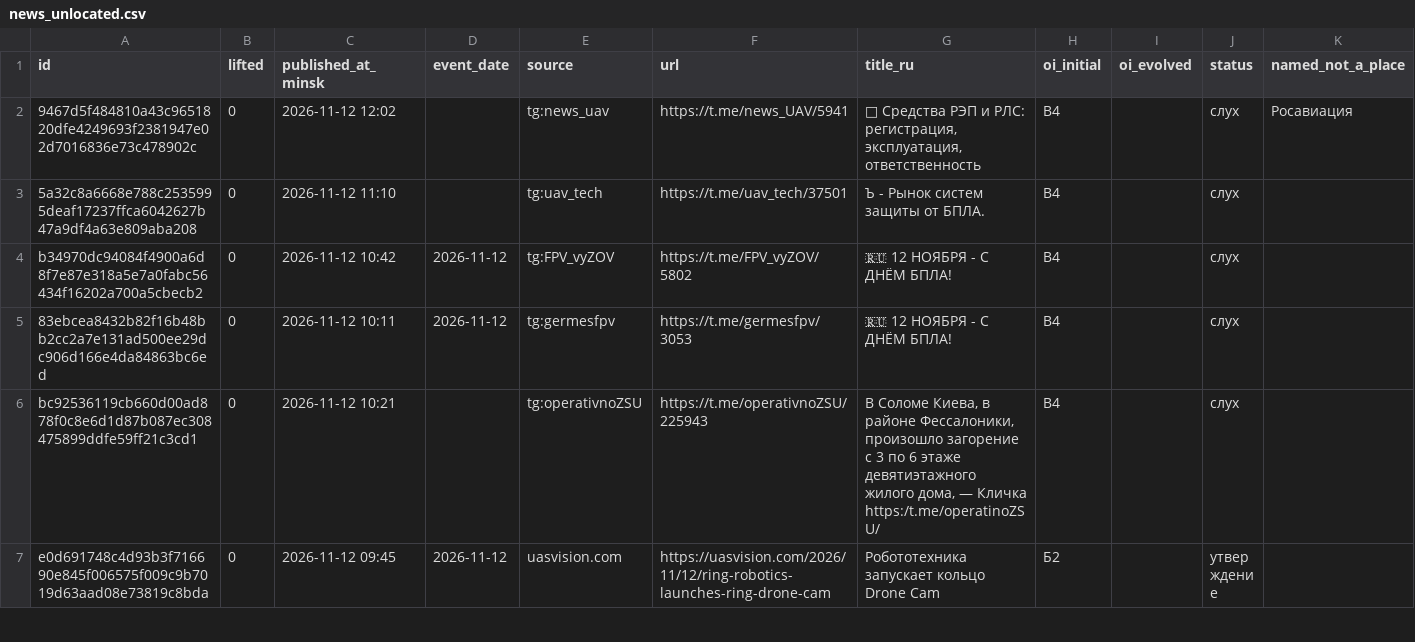
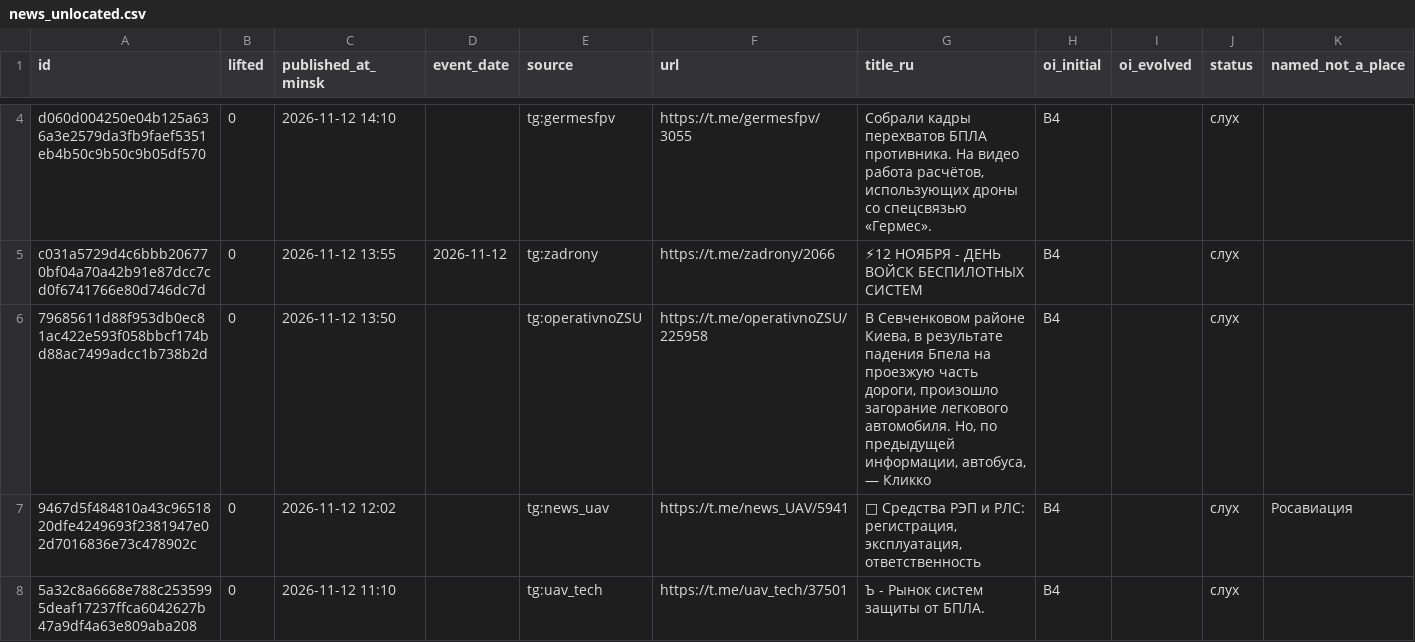
Before and after one commit to SKB-BY/cbr-news-materials, a CSV file: news-map/news_unlocated.csv, drawn as a sheet; only a part is shown, gaps mark what is left out; the shorter side is filled out with more unchanged rows; the diff covers the shown part only; the diff names each change by its address in the sheet, - before the commit and + after, or states it on an @@ line.

```diff
--- a/news-map/news_unlocated.csv
+++ b/news-map/news_unlocated.csv
+row 4: d060d004250e04b125a636a3e2579da3fb9faef5351eb4b50c9b50c9b05df570 | 0 | 2026-11-12 14:10 |  | tg:germesfpv | https://t.me/germesfpv/3055 | Собрали кадры перехватов БПЛА противника. На видео работа расчётов, использующих дроны со спецсвязью «Гермес». | В4 |  | слух
+row 5: c031a5729d4c6bbb206770bf04a70a42b91e87dcc7cd0f6741766e80d746dc7d | 0 | 2026-11-12 13:55 | 2026-11-12 | tg:zadrony | https://t.me/zadrony/2066 | ⚡12 НОЯБРЯ - ДЕНЬ ВОЙСК БЕСПИЛОТНЫХ СИСТЕМ | В4 |  | слух
+row 6: 79685611d88f953db0ec81ac422e593f058bbcf174bd88ac7499adcc1b738b2d | 0 | 2026-11-12 13:50 |  | tg:operativnoZSU | https://t.me/operativnoZSU/225958 | В Севченковом районе Киева, в результате падения Бпела на проезжую часть дороги, произошло загорание легкового автомобиля. Но, по предыдущей информации, автобуса, — Кликко | В4 |  | слух
```
Also changed, not shown: 2 added rows and 2 moved rows elsewhere in this file, data/mention_gap.csv, 11 other files.
